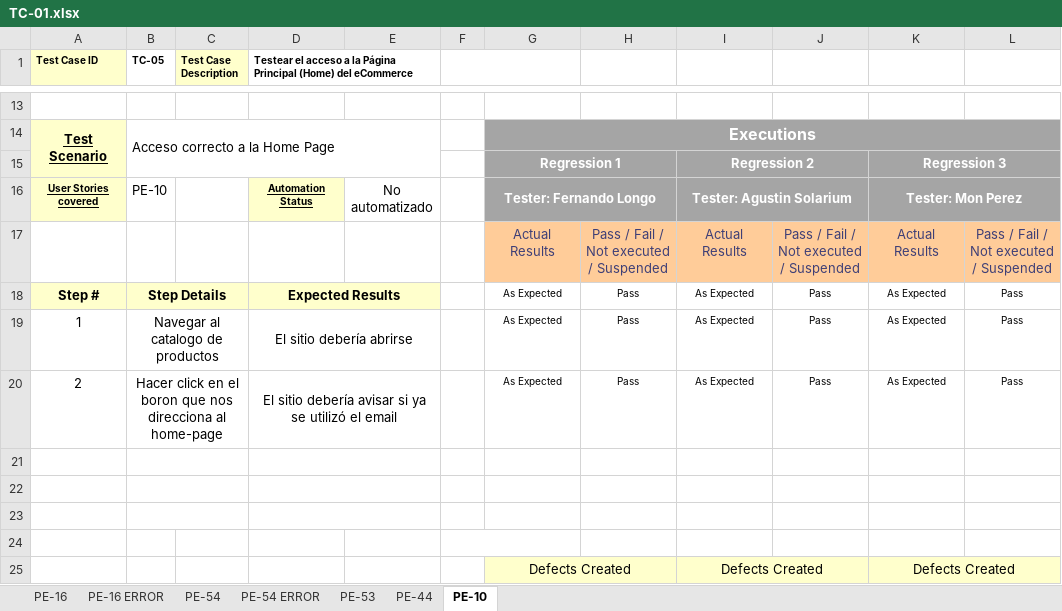
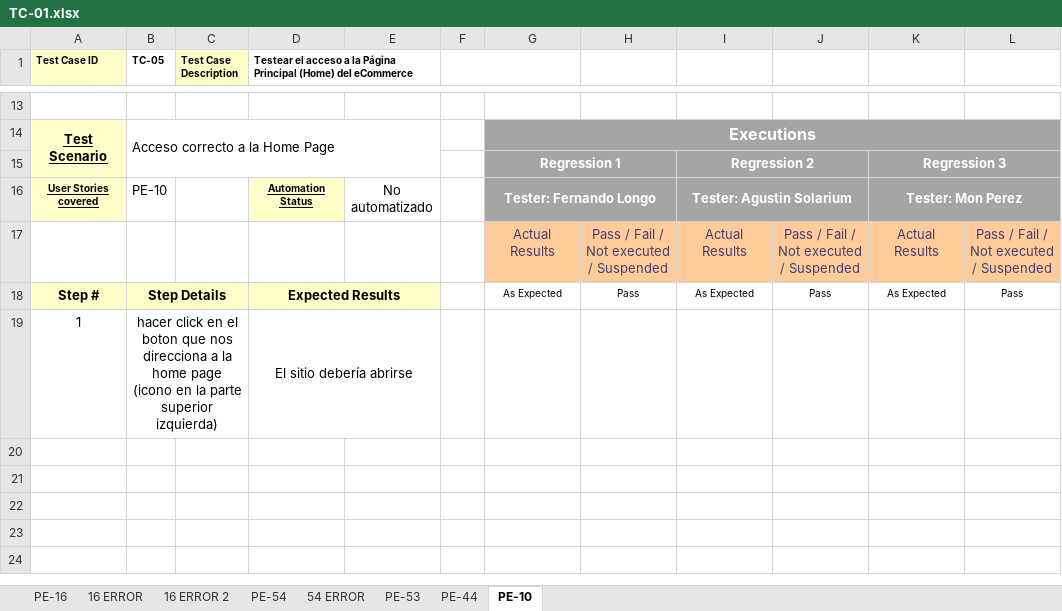
Before and after one commit to FranciscoZanon/-TestingAplicaciones-BearCode-TPO, an Excel workbook: Test_cases/TC-01.xlsx, sheet PE-10, drawn as a sheet; only a part is shown, gaps mark what is left out; values as stored, in another font and other column widths than the file's, no borders; charts and pictures not drawn; removed rows and columns are numbered as before the commit, all else as after; the diff names each change by its address in the sheet, - before the commit and + after, or states it on an @@ line.

```diff
--- a/Test_cases/TC-01.xlsx (sheet PE-10)
+++ b/Test_cases/TC-01.xlsx (sheet PE-10)
-sheet tab: PE-16 ERROR
-sheet tab: PE-54 ERROR
+sheet tab: 16 ERROR
+sheet tab: 16 ERROR 2
+sheet tab: 54 ERROR
-row 19: 1 | Navegar al catalogo de productos |  | El sitio debería abrirse |  |  | As Expected | Pass | As Expected | Pass | As Expected | Pass
-row 20: 2 | Hacer click en el boron que nos direcciona al home-page |  | El sitio debería avisar si ya se utilizó el email |  |  | As Expected | Pass | As Expected | Pass | As Expected | Pass
-row 19: (empty)
+row 19: 1 | hacer click en el boton que nos direcciona a la home page (icono en la parte superior izquierda) |  | El sitio debería abrirse
-row 22: (empty)
-row 23: (empty)
-row 24: (empty)
-row 25:  |  |  |  |  |  | Defects Created |  | Defects Created |  | Defects Created
```
Also changed, not shown: sheet PE-53, sheet PE-44, sheet PE-16, sheet PE-54, charts or pictures, 1 other file.
